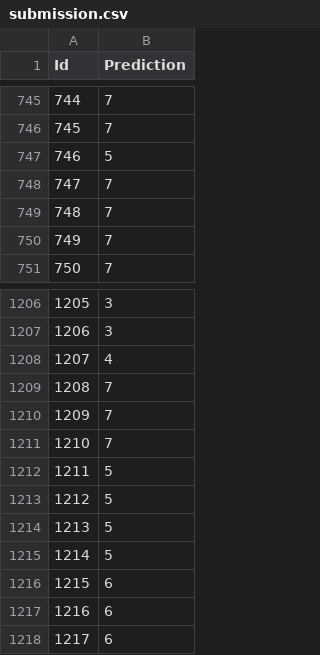
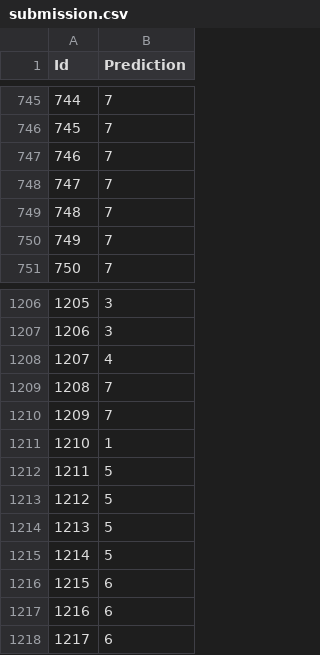
Before and after one commit to bkotzz/csc411, a CSV file: model/submission.csv, drawn as a sheet; only a part is shown, gaps mark what is left out.

```diff
--- a/model/submission.csv
+++ b/model/submission.csv
@@ -746,3 +746,3 @@ Id,Prediction
 745,7
-746,5
+746,7
 747,7
@@ -1210,3 +1210,3 @@ Id,Prediction
 1209,7
-1210,7
+1210,1
 1211,5
```
Also changed, not shown: 1 other file.
